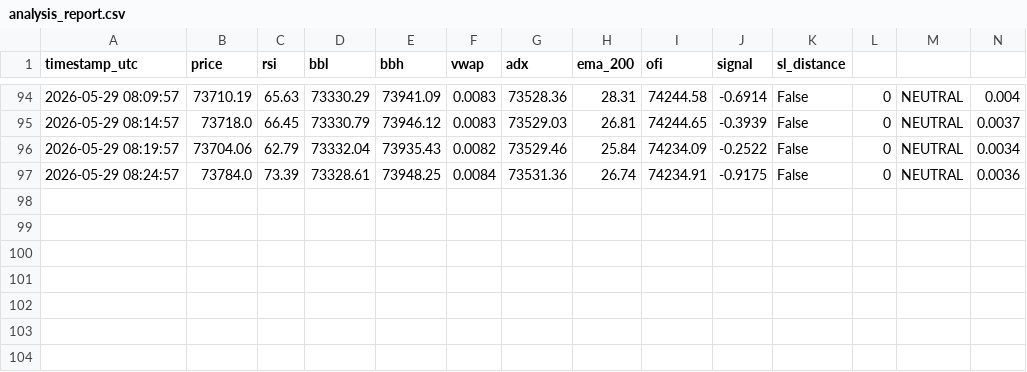
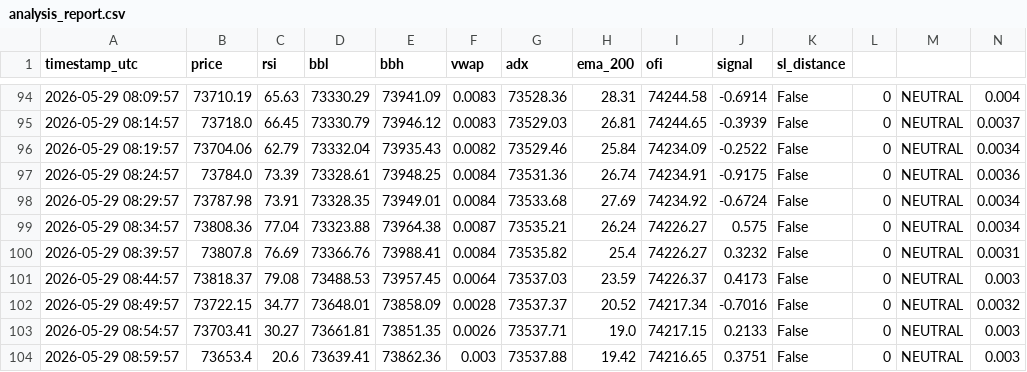
Before and after one commit to oceanTanker99/scalp_BTC_Bot, a CSV file: logs/analysis_report.csv, drawn as a sheet; only a part is shown, gaps mark what is left out; rows hold the shown columns only; the diff names each change by its address in the sheet, - before the commit and + after, or states it on an @@ line.

```diff
--- a/logs/analysis_report.csv
+++ b/logs/analysis_report.csv
+row 98: 2026-05-29 08:29:57 | 73787.98 | 73.91 | 73328.35 | 73949.01 | 0.0084 | 73533.68 | 27.69 | 74234.92 | -0.6724 | False | 0 | NEUTRAL | 0.0034
+row 99: 2026-05-29 08:34:57 | 73808.36 | 77.04 | 73323.88 | 73964.38 | 0.0087 | 73535.21 | 26.24 | 74226.27 | 0.575 | False | 0 | NEUTRAL | 0.0034
+row 100: 2026-05-29 08:39:57 | 73807.8 | 76.69 | 73366.76 | 73988.41 | 0.0084 | 73535.82 | 25.4 | 74226.27 | 0.3232 | False | 0 | NEUTRAL | 0.0031
+row 101: 2026-05-29 08:44:57 | 73818.37 | 79.08 | 73488.53 | 73957.45 | 0.0064 | 73537.03 | 23.59 | 74226.37 | 0.4173 | False | 0 | NEUTRAL | 0.003
+row 102: 2026-05-29 08:49:57 | 73722.15 | 34.77 | 73648.01 | 73858.09 | 0.0028 | 73537.37 | 20.52 | 74217.34 | -0.7016 | False | 0 | NEUTRAL | 0.0032
+row 103: 2026-05-29 08:54:57 | 73703.41 | 30.27 | 73661.81 | 73851.35 | 0.0026 | 73537.71 | 19.0 | 74217.15 | 0.2133 | False | 0 | NEUTRAL | 0.003
+row 104: 2026-05-29 08:59:57 | 73653.4 | 20.6 | 73639.41 | 73862.36 | 0.003 | 73537.88 | 19.42 | 74216.65 | 0.3751 | False | 0 | NEUTRAL | 0.003
```
Also changed, not shown: 13 other files.
